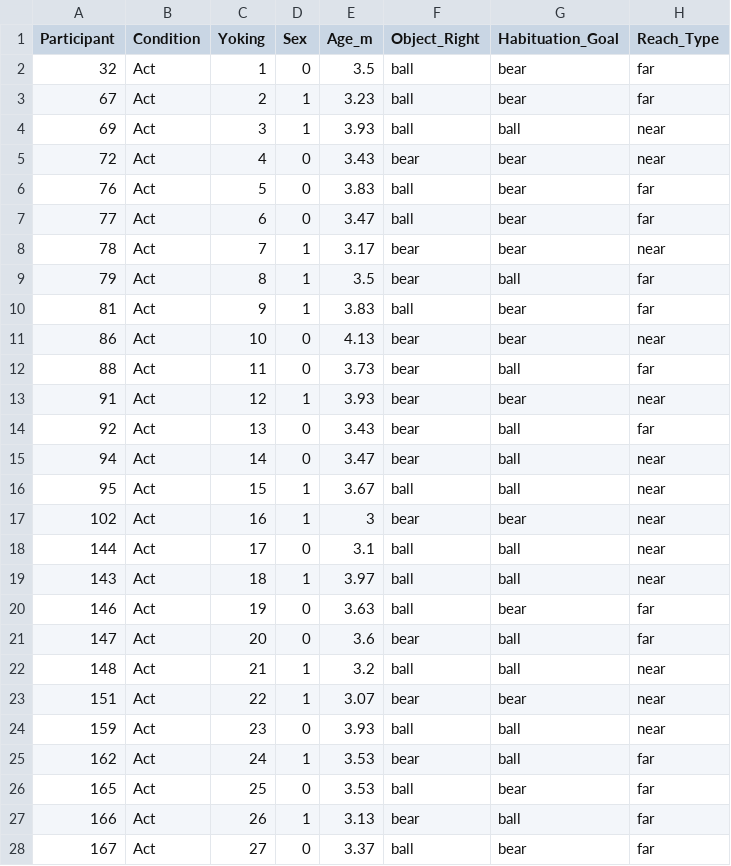
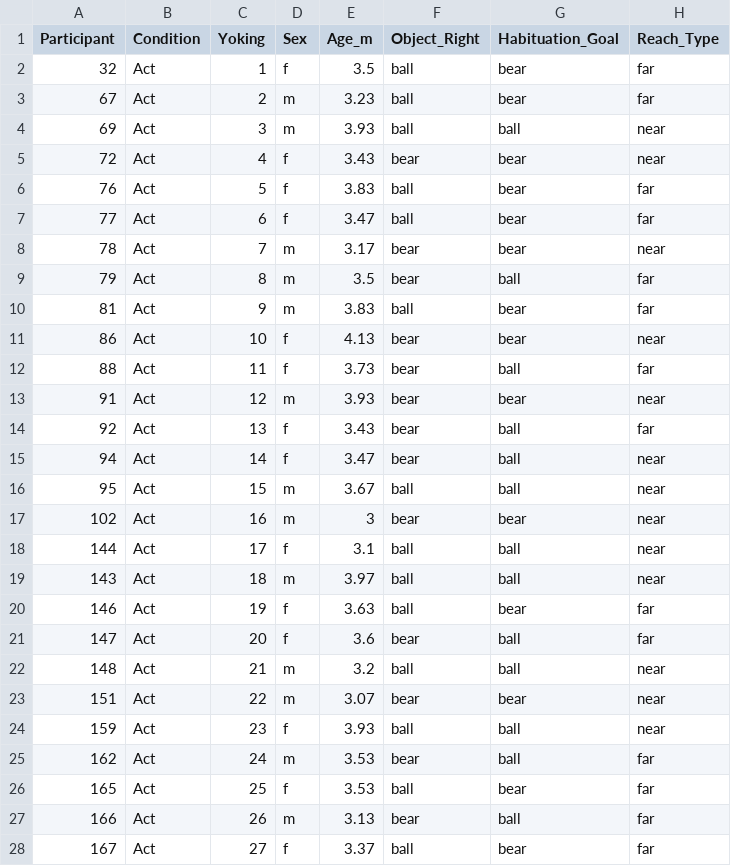
Before and after one commit to shariliu/3meta, a CSV file: analysis/formatted_data/csv/gerson2014a_cd.csv, drawn as a sheet; only a part is shown; the diff covers the shown part only; the diff names each change by its address in the sheet, - before the commit and + after, or states it on an @@ line.

Commit message:
in gerson2014a_cd replace 0/1 with f/m

```diff
--- a/analysis/formatted_data/csv/gerson2014a_cd.csv
+++ b/analysis/formatted_data/csv/gerson2014a_cd.csv
-D2 (Sex): 0
+D2 (Sex): f
-D3:D4 (Sex): 1
+D3:D4 (Sex): m
-D5:D7 (Sex): 0
+D5:D7 (Sex): f
-D8:D10 (Sex): 1
+D8:D10 (Sex): m
-D11:D12 (Sex): 0
+D11:D12 (Sex): f
-D13 (Sex): 1
+D13 (Sex): m
-D14:D15 (Sex): 0
+D14:D15 (Sex): f
-D16:D17 (Sex): 1
+D16:D17 (Sex): m
-D18 (Sex): 0
+D18 (Sex): f
-D19 (Sex): 1
+D19 (Sex): m
-D20:D21 (Sex): 0
+D20:D21 (Sex): f
-D22:D23 (Sex): 1
+D22:D23 (Sex): m
-D24 (Sex): 0
+D24 (Sex): f
-D25 (Sex): 1
+D25 (Sex): m
-D26 (Sex): 0
+D26 (Sex): f
-D27 (Sex): 1
+D27 (Sex): m
-D28 (Sex): 0
+D28 (Sex): f
```
Also changed, not shown: 63 edited cells elsewhere in this file.
